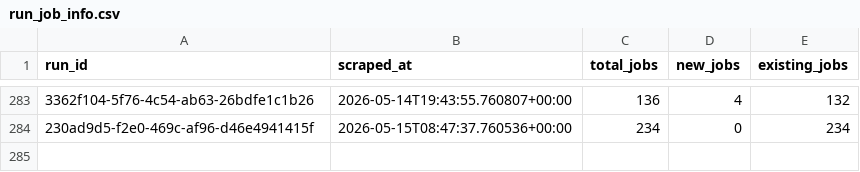
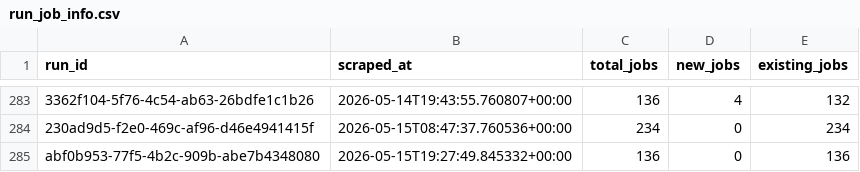
Before and after one commit to tanprabhu/job-market-pulse, a CSV file: data/processed/run_job_info.csv, drawn as a sheet; only a part is shown, gaps mark what is left out; the diff names each change by its address in the sheet, - before the commit and + after, or states it on an @@ line.

```diff
--- a/data/processed/run_job_info.csv
+++ b/data/processed/run_job_info.csv
+row 285: abf0b953-77f5-4b2c-909b-abe7b4348080 | 2026-05-15T19:27:49.845332+00:00 | 136 | 0 | 136
```
Also changed, not shown: data/meta/scrape_runs.csv, data/processed/data_clean.csv, 1 other file.
